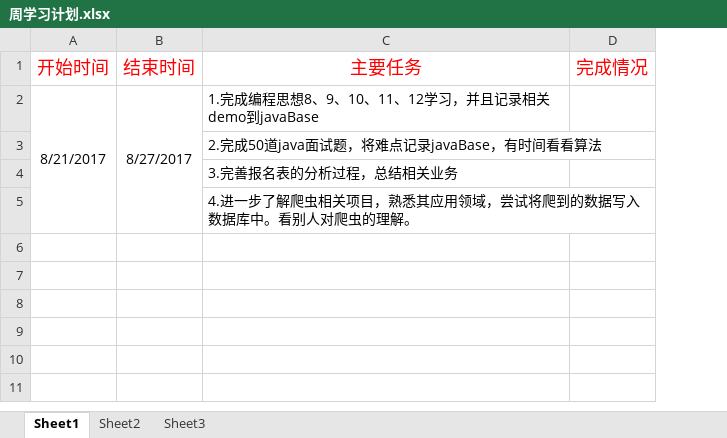
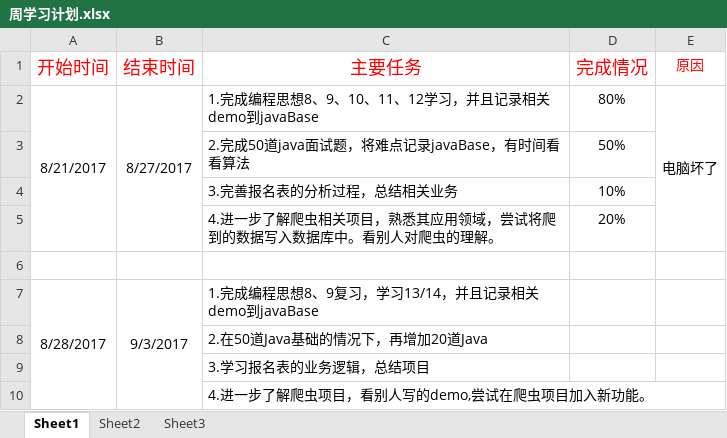
Before and after one commit to Advidsss/studyJavaBase, an Excel workbook: 周学习计划.xlsx, sheet Sheet1, drawn as a sheet; values as stored, in another font and other column widths than the file's, no borders; the diff names each change by its address in the sheet, - before the commit and + after, or states it on an @@ line.

Commit message:
增加学习计划

```diff
--- a/周学习计划.xlsx (sheet Sheet1)
+++ b/周学习计划.xlsx (sheet Sheet1)
+column E (原因), row 2: 电脑坏了
-D2 (完成情况): (empty)
+D2 (完成情况): 80%
-D3 (完成情况): (empty)
+D3 (完成情况): 50%
-D4 (完成情况): (empty)
+D4 (完成情况): 10%
-D5 (完成情况): (empty)
+D5 (完成情况): 20%
+row 6: (empty)
+row 7: 8/28/2017 | 9/3/2017 | 1.完成编程思想8、9复习，学习13/14，并且记录相关demo到javaBase
+row 8:  |  | 2.在50道Java基础的情况下，再增加20道Java
+row 9:  |  | 3.学习报名表的业务逻辑，总结项目
+row 10:  |  | 4.进一步了解爬虫项目，看别人写的demo,尝试在爬虫项目加入新功能。
```
